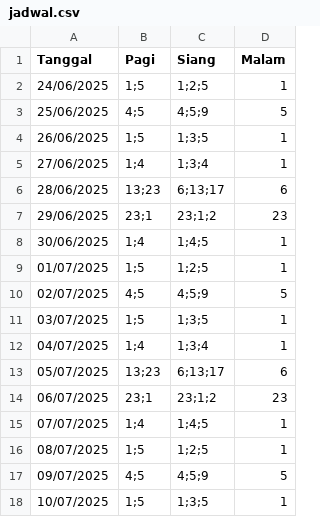
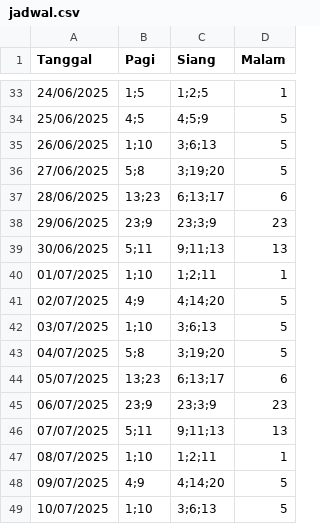
Before and after one commit to Blumesapphire/Tubes-PMP, a CSV file: Data/jadwal.csv, drawn as a sheet; only a part is shown, gaps mark what is left out; the diff covers the shown part only.

```diff
--- a/Data/jadwal.csv
+++ b/Data/jadwal.csv
@@ -3,16 +34,16 @@ Tanggal,Pagi,Siang,Malam
 25/06/2025,4;5,4;5;9,5
-26/06/2025,1;5,1;3;5,1
-27/06/2025,1;4,1;3;4,1
+26/06/2025,1;10,3;6;13,5
+27/06/2025,5;8,3;19;20,5
 28/06/2025,13;23,6;13;17,6
-29/06/2025,23;1,23;1;2,23
-30/06/2025,1;4,1;4;5,1
-01/07/2025,1;5,1;2;5,1
-02/07/2025,4;5,4;5;9,5
-03/07/2025,1;5,1;3;5,1
-04/07/2025,1;4,1;3;4,1
+29/06/2025,23;9,23;3;9,23
+30/06/2025,5;11,9;11;13,13
+01/07/2025,1;10,1;2;11,1
+02/07/2025,4;9,4;14;20,5
+03/07/2025,1;10,3;6;13,5
+04/07/2025,5;8,3;19;20,5
 05/07/2025,13;23,6;13;17,6
-06/07/2025,23;1,23;1;2,23
-07/07/2025,1;4,1;4;5,1
-08/07/2025,1;5,1;2;5,1
-09/07/2025,4;5,4;5;9,5
-10/07/2025,1;5,1;3;5,1
+06/07/2025,23;9,23;3;9,23
+07/07/2025,5;11,9;11;13,13
+08/07/2025,1;10,1;2;11,1
+09/07/2025,4;9,4;14;20,5
+10/07/2025,1;10,3;6;13,5
```
Also changed, not shown: 31 added rows and 27 edited cells elsewhere in this file, 4 other files.
